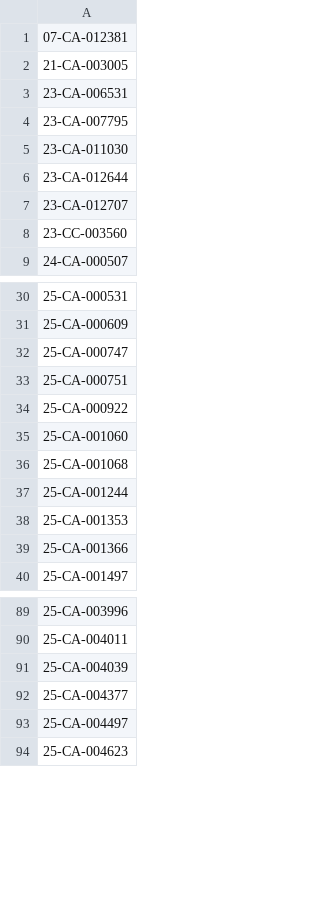
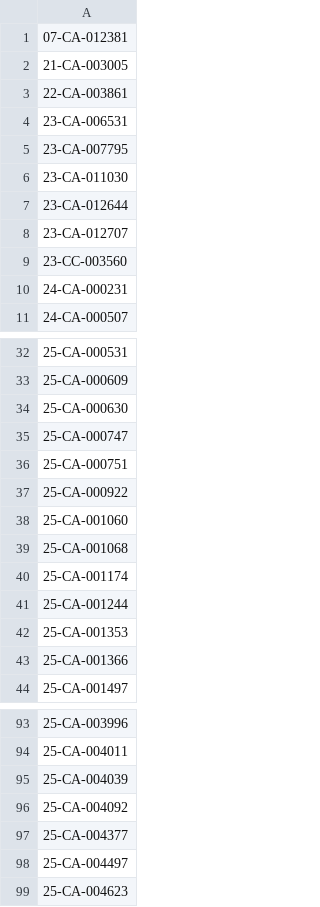
Before and after one commit to figlesias7/Realforeclose-lee, a CSV file: data/all_seen.csv, drawn as a sheet; only a part is shown, gaps mark what is left out.

```diff
--- a/data/all_seen.csv
+++ b/data/all_seen.csv
@@ -2,2 +2,3 @@
 21-CA-003005
+22-CA-003861
 23-CA-006531
@@ -8,2 +9,3 @@
 23-CC-003560
+24-CA-000231
 24-CA-000507
@@ -31,2 +33,3 @@
 25-CA-000609
+25-CA-000630
 25-CA-000747
@@ -36,2 +39,3 @@
 25-CA-001068
+25-CA-001174
 25-CA-001244
@@ -91,2 +95,3 @@
 25-CA-004039
+25-CA-004092
 25-CA-004377
```
Also changed, not shown: data/event_log.csv, 3 other files.
